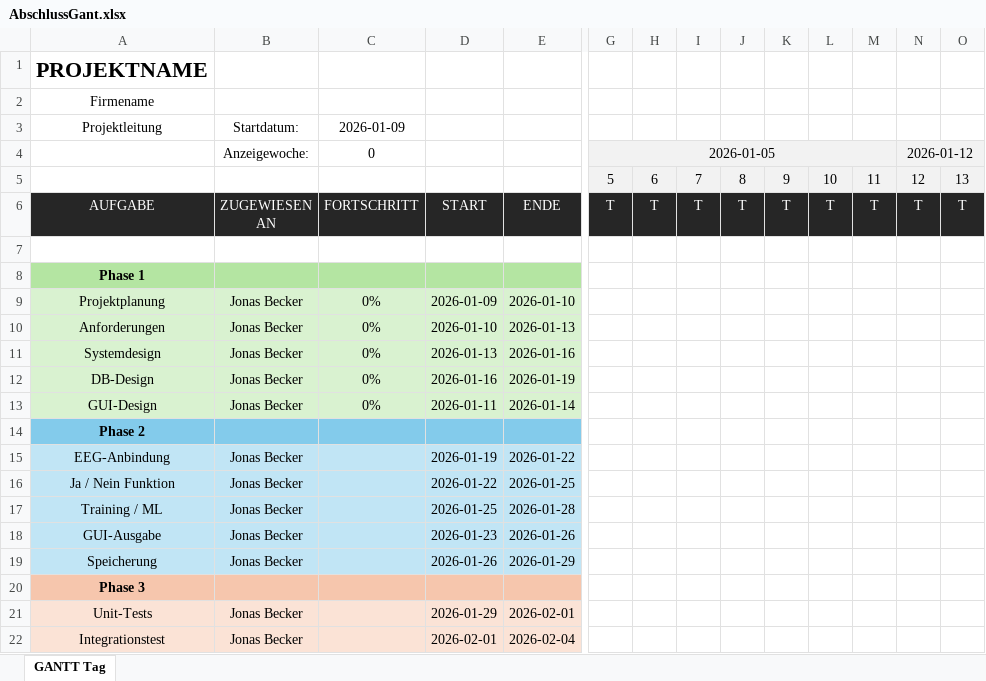
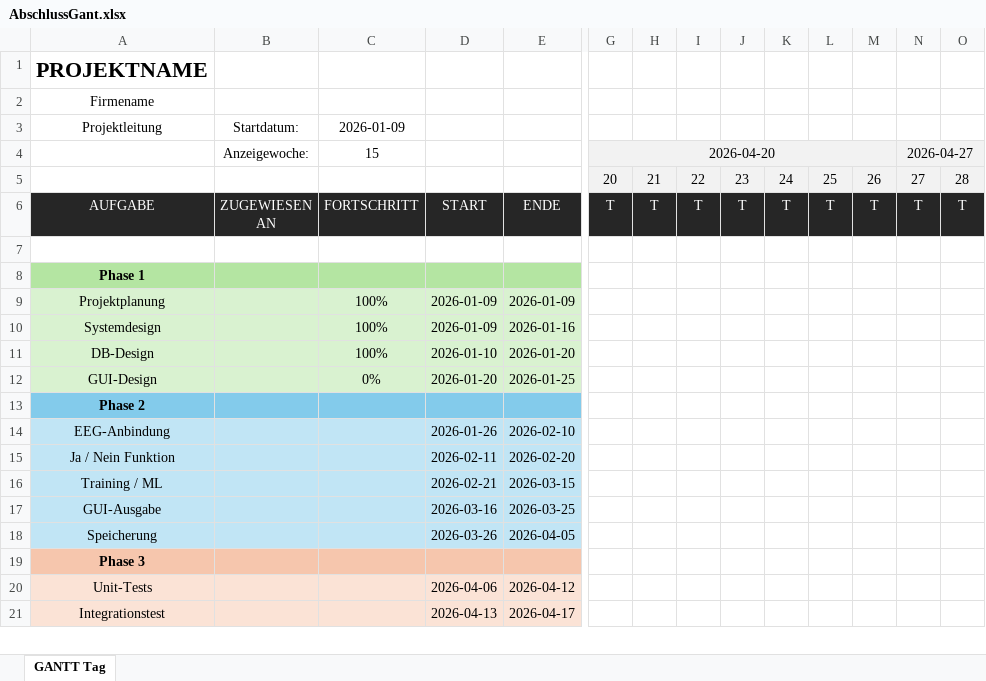
Before and after one commit to Rollo142/Abschlussprojekt2026, an Excel workbook: Lastenheft/AbschlussGant.xlsx, sheet GANTT Tag, drawn as a sheet; only a part is shown, gaps mark what is left out; values as stored, in another font and other column widths than the file's, no borders; charts and pictures and conditional formats not drawn; removed rows and columns are numbered as before the commit, all else as after; rows hold the shown columns only; the diff covers the shown part only; the diff names each change by its address in the sheet, - before the commit and + after, or states it on an @@ line.

```diff
--- a/Lastenheft/AbschlussGant.xlsx (sheet GANTT Tag)
+++ b/Lastenheft/AbschlussGant.xlsx (sheet GANTT Tag)
-row 4:  | Anzeigewoche: | 0 |  |  | 2026-01-05 |  |  |  |  |  |  | 2026-01-12
-row 5:  |  |  |  |  | 5 | 6 | 7 | 8 | 9 | 10 | 11 | 12 | 13
+row 4:  | Anzeigewoche: | 15 |  |  | 2026-04-20 |  |  |  |  |  |  | 2026-04-27
+row 5:  |  |  |  |  | 20 | 21 | 22 | 23 | 24 | 25 | 26 | 27 | 28
-B9: Jonas Becker
+B9: (empty)
-C9: 0%
+C9: 100%
-E9: 2026-01-10
+E9: 2026-01-09
-row 10: Anforderungen | Jonas Becker | 0% | 2026-01-10 | 2026-01-13
-B10:B12: Jonas Becker
+B10:B12: (empty)
-C10:C11: 0%
+C10:C11: 100%
-D10: 2026-01-13
+D10: 2026-01-09
-D11: 2026-01-16
+D11: 2026-01-10
-E11: 2026-01-19
+E11: 2026-01-20
-D12: 2026-01-11
+D12: 2026-01-20
-E12: 2026-01-14
+E12: 2026-01-25
-B14:B18: Jonas Becker
+B14:B18: (empty)
-D14: 2026-01-19
+D14: 2026-01-26
-E14: 2026-01-22
+E14: 2026-02-10
-D15: 2026-01-22
+D15: 2026-02-11
-E15: 2026-01-25
+E15: 2026-02-20
-D16: 2026-01-25
+D16: 2026-02-21
-E16: 2026-01-28
+E16: 2026-03-15
-D17: 2026-01-23
+D17: 2026-03-16
-E17: 2026-01-26
+E17: 2026-03-25
-D18: 2026-01-26
+D18: 2026-03-26
-E18: 2026-01-29
+E18: 2026-04-05
-B20:B21: Jonas Becker
+B20:B21: (empty)
-D20: 2026-01-29
+D20: 2026-04-06
-E20: 2026-02-01
+E20: 2026-04-12
-D21: 2026-02-01
+D21: 2026-04-13
-E21: 2026-02-04
+E21: 2026-04-17
```
Also changed, not shown: 4 added rows and 3 edited cells elsewhere in this sheet, formulas that keep their value, 4 other files.
